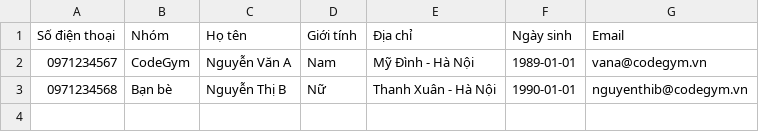
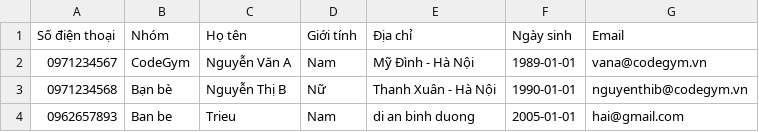
Before and after one commit to HaiTriu301/Final-Test-Module-2, a CSV file: data/contacts.csv (was src/data/contacts.csv), drawn as a sheet.

```diff
--- a/src/data/contacts.csv
+++ b/data/contacts.csv
@@ -3 +3,2 @@ Số điện thoại,Nhóm,Họ tên,Giới tính,Địa chỉ,Ngày sinh,Email
 0971234568,Bạn bè,Nguyễn Thị B,Nữ,Thanh Xuân - Hà Nội,1990-01-01,nguyenthib@codegym.vn
+0962657893,Ban be,Trieu,Nam,di an binh duong,2005-01-01,hai@gmail.com
```
Also changed, not shown: 2 other files.
